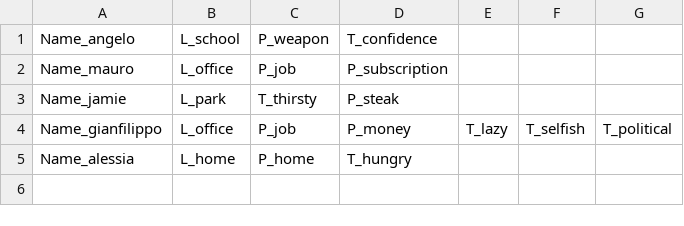
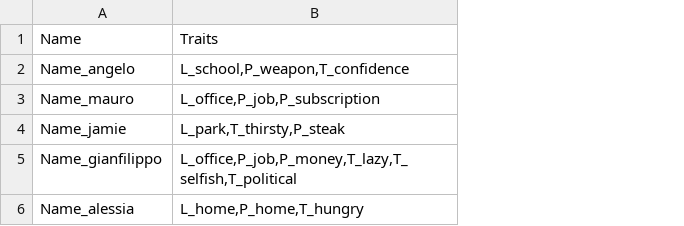
Before and after one commit to alessianigretti/emergent_storytelling_tool, a CSV file: agents.csv, drawn as a sheet; removed rows and columns are numbered as before the commit, all else as after; the diff names each change by its address in the sheet, - before the commit and + after, or states it on an @@ line.

Commit message:
Added support for importing csv through data tables

```diff
--- a/agents.csv
+++ b/agents.csv
-column B, rows 1-5: L_school | L_office | L_park | L_office | L_home
-column C, rows 1-5: P_weapon | P_job | T_thirsty | P_job | P_home
-column D, rows 1-5: T_confidence | P_subscription | P_steak | P_money | T_hungry
-column E, row 4: T_lazy
-column F, row 4: T_selfish
-column G, row 4: T_political
+column B, rows 2-6: L_school,P_weapon,T_confidence | L_office,P_job,P_subscription | L_park,T_thirsty,P_steak | L_office,P_job,P_money,T_lazy,T_selfish,T_political | L_home,P_home,T_hungry
+row 1: Name | Traits
```
Also changed, not shown: 13 other files.
